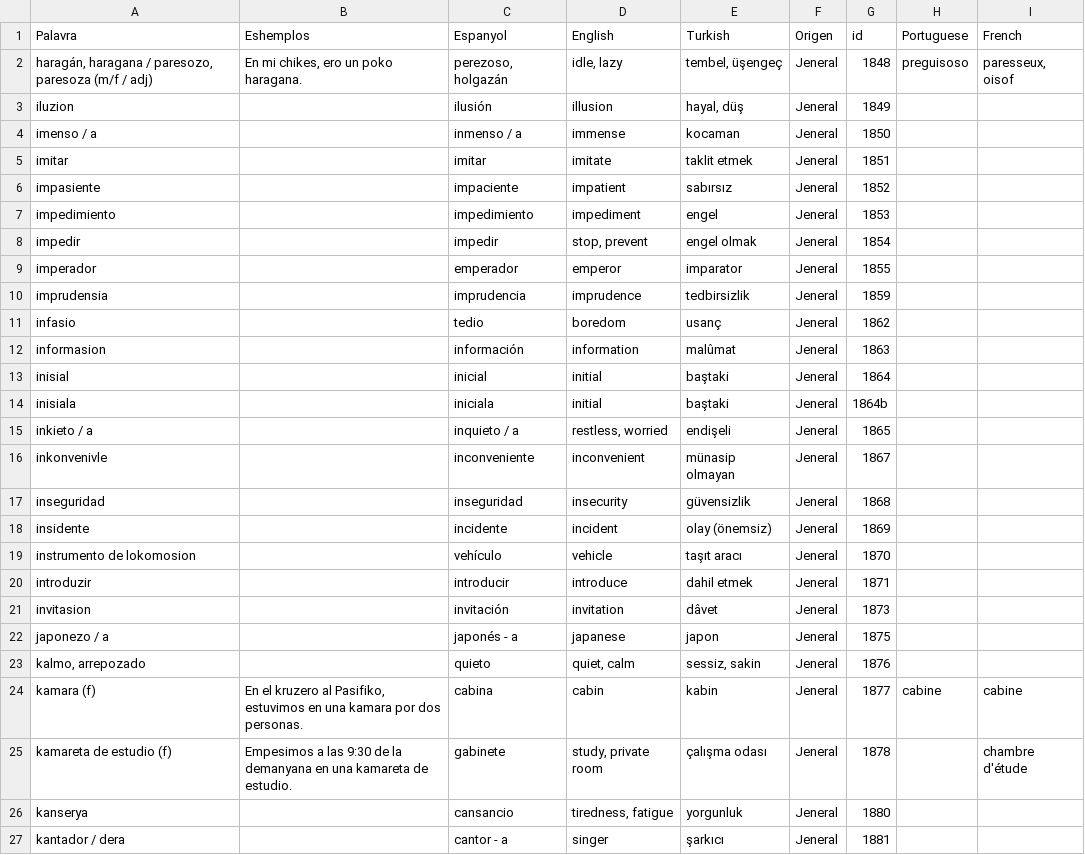
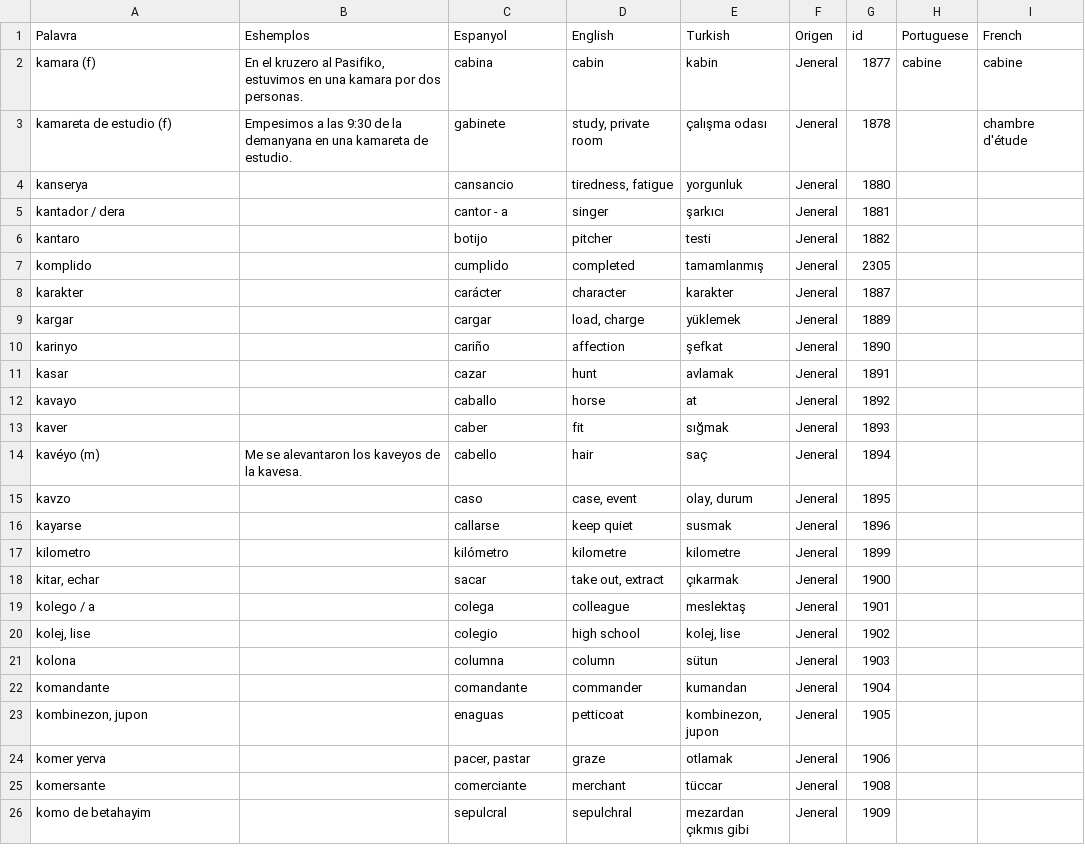
Before and after one commit to kantoniko/ladino-diksionaryo-data, a CSV file: biervos.csv, drawn as a sheet; only a part is shown; the shorter side is filled out with more unchanged rows.

```diff
--- a/biervos.csv
+++ b/biervos.csv
@@ -1,24 +1,2 @@
 Palavra,Eshemplos,Espanyol,English,Turkish,Origen,id,Portuguese,French
-"haragán, haragana / paresozo, paresoza  (m/f / adj)","En mi chikes, ero un poko haragana.","perezoso, holgazán","idle, lazy","tembel, üşengeç",Jeneral,1848,preguisoso,"paresseux, oisof"
-iluzion,,ilusión,illusion,"hayal, düş",Jeneral,1849,,
-imenso / a,,inmenso / a,immense,kocaman,Jeneral,1850,,
-imitar,,imitar,imitate,taklit etmek,Jeneral,1851,,
-impasiente,,impaciente,impatient,sabırsız,Jeneral,1852,,
-impedimiento,,impedimiento,impediment,engel,Jeneral,1853,,
-impedir,,impedir,"stop, prevent",engel olmak,Jeneral,1854,,
-imperador,,emperador,emperor,imparator,Jeneral,1855,,
-imprudensia,,imprudencia,imprudence,tedbirsizlik,Jeneral,1859,,
-infasio,,tedio,boredom,usanç,Jeneral,1862,,
-informasion,,información,information,malûmat,Jeneral,1863,,
-inisial,,inicial,initial,baştaki,Jeneral,1864,,
-inisiala,,iniciala,initial,baştaki,Jeneral,1864b,,
-inkieto / a,,inquieto / a,"restless, worried",endişeli,Jeneral,1865,,
-inkonvenivle,,inconveniente,inconvenient,münasip olmayan,Jeneral,1867,,
-inseguridad,,inseguridad,insecurity,güvensizlik,Jeneral,1868,,
-insidente,,incidente,incident,olay (önemsiz),Jeneral,1869,,
-instrumento de lokomosion,,vehículo,vehicle,taşıt aracı,Jeneral,1870,,
-introduzir,,introducir,introduce,dahil etmek,Jeneral,1871,,
-invitasion,,invitación,invitation,dâvet,Jeneral,1873,,
-japonezo / a,,japonés - a,japanese,japon,Jeneral,1875,,
-"kalmo, arrepozado",,quieto,"quiet, calm","sessiz, sakin",Jeneral,1876,,
 kamara (f),"En el kruzero al Pasifiko, estuvimos en una kamara por dos personas.",cabina,cabin,kabin,Jeneral,1877,cabine,cabine
```
Also changed, not shown: 22 other files.
